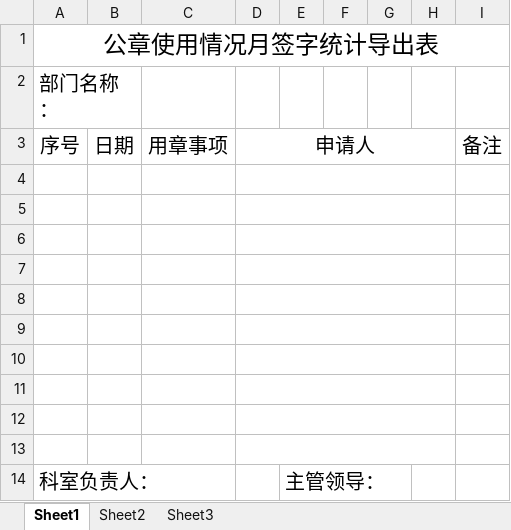
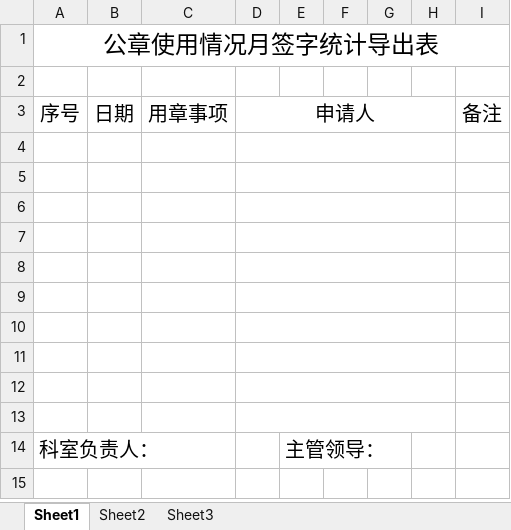
Before and after one commit to xiaoliandanzi/SJ-OA, an Excel workbook: src/main/resources/static/offical_recode.xlsx, sheet Sheet1, drawn as a sheet; values as stored, in another font and other column widths than the file's, no borders; the diff names each change by its address in the sheet, - before the commit and + after, or states it on an @@ line.

```diff
--- a/src/main/resources/static/offical_recode.xlsx (sheet Sheet1)
+++ b/src/main/resources/static/offical_recode.xlsx (sheet Sheet1)
-A2: 部门名称：
+A2: (empty)
-A2:B2 merged
```
Also changed, not shown: 1 other file.
